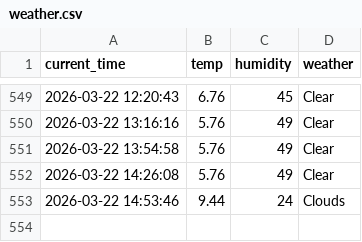
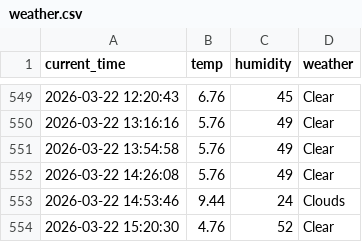
Before and after one commit to Kor-JasonKim/weather_5m, a CSV file: weather.csv, drawn as a sheet; only a part is shown, gaps mark what is left out.

```diff
--- a/weather.csv
+++ b/weather.csv
@@ -553 +553,2 @@ current_time,temp,humidity,weather
 2026-03-22 14:53:46,9.44,24,Clouds
+2026-03-22 15:20:30,4.76,52,Clear
```
